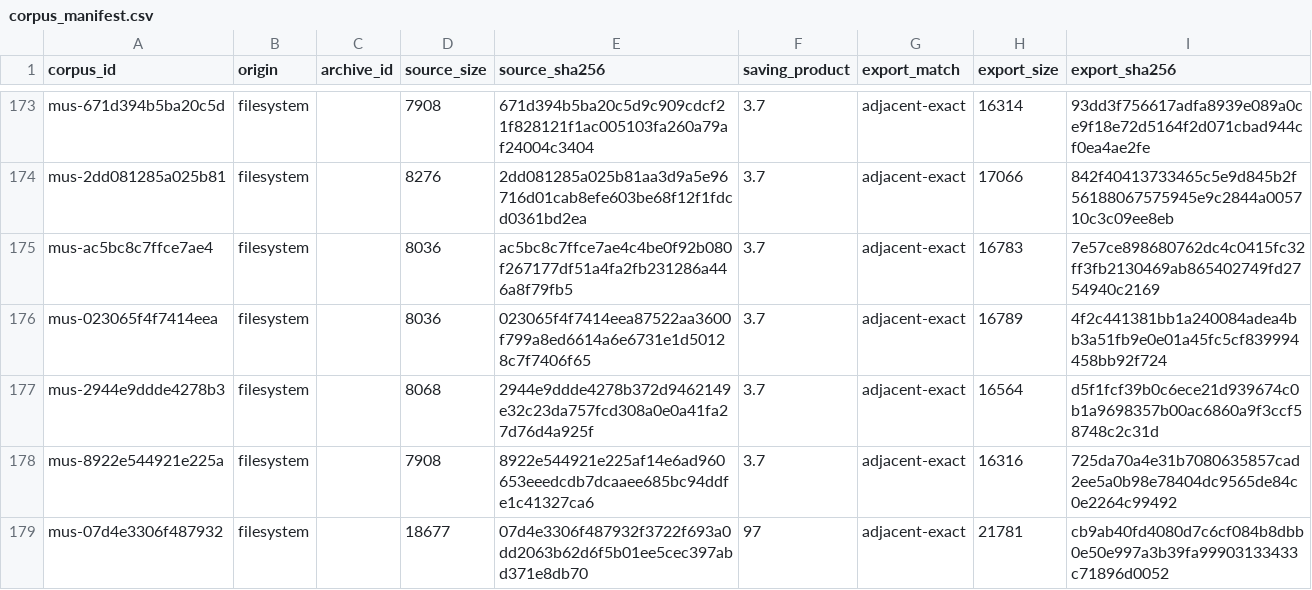
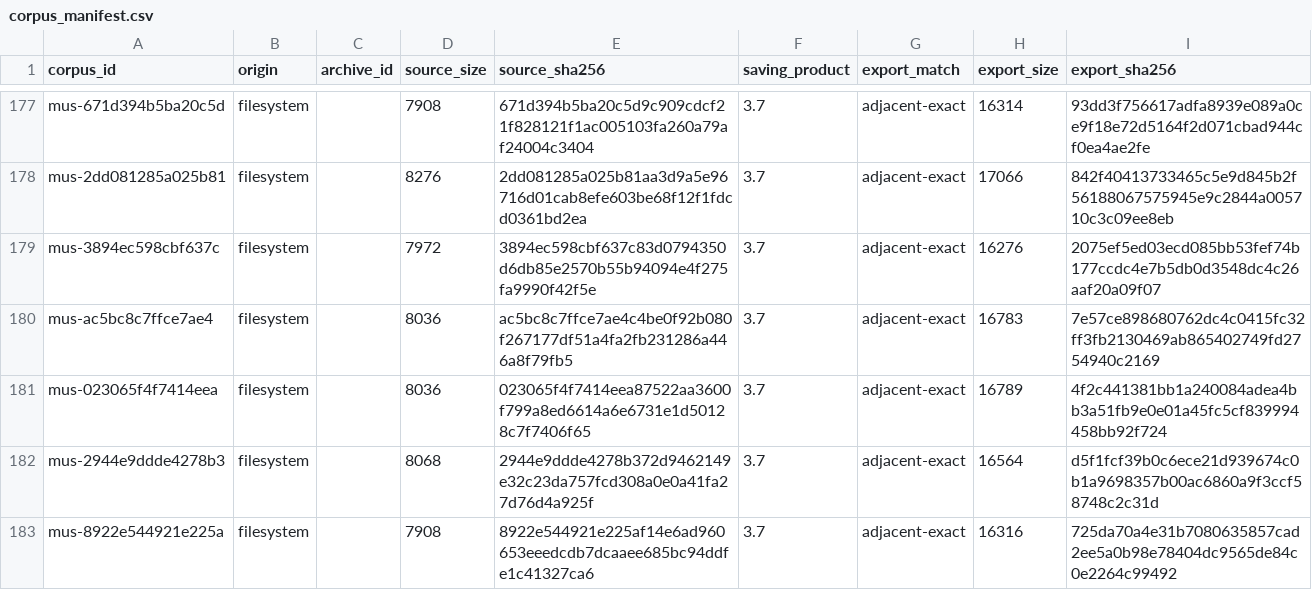
Before and after one commit to rpatters1/finale-mus-reader, a CSV file: research/corpora/tracked-evidence/data/corpus_manifest.csv, drawn as a sheet; only a part is shown, gaps mark what is left out; the shorter side is filled out with more unchanged rows; the diff covers the shown part only.

```diff
--- a/research/corpora/tracked-evidence/data/corpus_manifest.csv
+++ b/research/corpora/tracked-evidence/data/corpus_manifest.csv
@@ -174,2 +178,3 @@ mus-671d394b5ba20c5d,filesystem,,7908,671d394b5ba20c5d9c909cdcf21f828121f1ac0051
 mus-2dd081285a025b81,filesystem,,8276,2dd081285a025b81aa3d9a5e96716d01cab8efe603be68f12f1fdcd0361bd2ea,3.7,adjacent-exact,17066,842f40413733465c5e9d845b2f56188067575945e9c2844a005710c3c09ee8eb
+mus-3894ec598cbf637c,filesystem,,7972,3894ec598cbf637c83d0794350d6db85e2570b55b94094e4f275fa9990f42f5e,3.7,adjacent-exact,16276,2075ef5ed03ecd085bb53fef74b177ccdc4e7b5db0d3548dc4c26aaf20a09f07
 mus-ac5bc8c7ffce7ae4,filesystem,,8036,ac5bc8c7ffce7ae4c4be0f92b080f267177df51a4fa2fb231286a446a8f79fb5,3.7,adjacent-exact,16783,7e57ce898680762dc4c0415fc32ff3fb2130469ab865402749fd2754940c2169
```
Also changed, not shown: 5 added rows elsewhere in this file, research/corpora/tracked-evidence/data/version_structure_summary.csv, research/data/surveys.csv, 42 other files.
